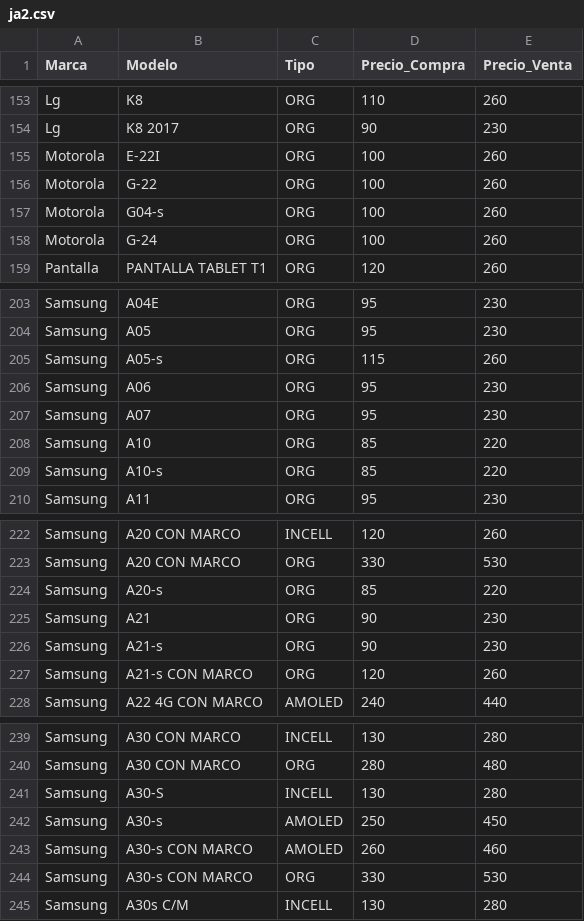
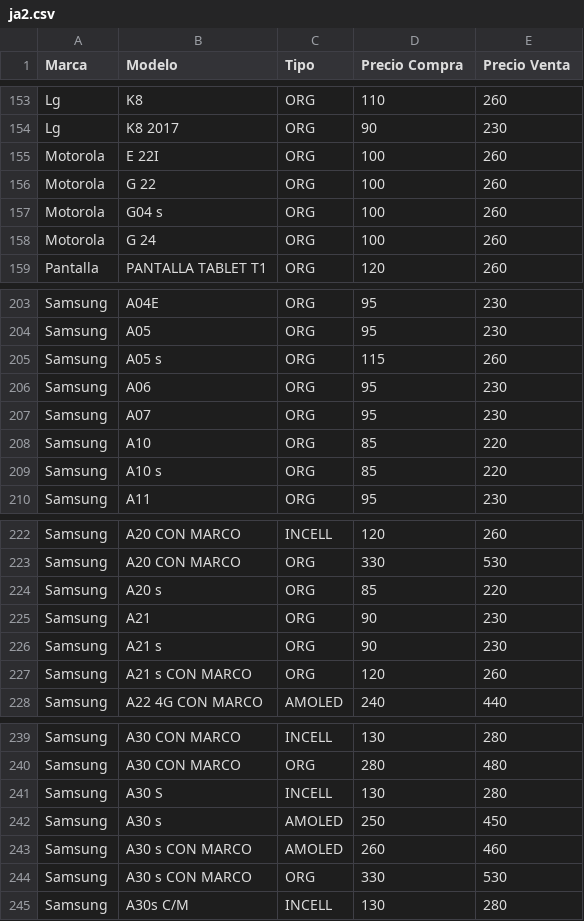
Before and after one commit to SCZ-BO/DrXiaomi, a CSV file: precio/data/ja2.csv, drawn as a sheet; only a part is shown, gaps mark what is left out; the diff covers the shown part only.

```diff
--- a/precio/data/ja2.csv
+++ b/precio/data/ja2.csv
@@ -1 +1 @@
-Marca,Modelo,Tipo,Precio_Compra,Precio_Venta
+Marca,Modelo,Tipo,Precio Compra,Precio Venta
@@ -154,6 +154,6 @@ Lg,K8,ORG,110,260
 Lg,K8 2017,ORG,90,230
-Motorola,E-22I,ORG,100,260
-Motorola,G-22,ORG,100,260
-Motorola,G04-s,ORG,100,260
-Motorola,G-24,ORG,100,260
+Motorola,E 22I,ORG,100,260
+Motorola,G 22,ORG,100,260
+Motorola,G04 s,ORG,100,260
+Motorola,G 24,ORG,100,260
 Pantalla,PANTALLA TABLET T1,ORG,120,260
@@ -204,3 +204,3 @@ Samsung,A04E,ORG,95,230
 Samsung,A05,ORG,95,230
-Samsung,A05-s,ORG,115,260
+Samsung,A05 s,ORG,115,260
 Samsung,A06,ORG,95,230
@@ -208,3 +208,3 @@ Samsung,A07,ORG,95,230
 Samsung,A10,ORG,85,220
-Samsung,A10-s,ORG,85,220
+Samsung,A10 s,ORG,85,220
 Samsung,A11,ORG,95,230
@@ -223,6 +223,6 @@ Samsung,A20 CON MARCO,INCELL,120,260
 Samsung,A20 CON MARCO,ORG,330,530
-Samsung,A20-s,ORG,85,220
+Samsung,A20 s,ORG,85,220
 Samsung,A21,ORG,90,230
-Samsung,A21-s,ORG,90,230
-Samsung,A21-s CON MARCO,ORG,120,260
+Samsung,A21 s,ORG,90,230
+Samsung,A21 s CON MARCO,ORG,120,260
 Samsung,A22 4G CON MARCO,AMOLED,240,440
@@ -240,6 +240,6 @@ Samsung,A30 CON MARCO,INCELL,130,280
 Samsung,A30 CON MARCO,ORG,280,480
-Samsung,A30-S,INCELL,130,280
-Samsung,A30-s,AMOLED,250,450
-Samsung,A30-s CON MARCO,AMOLED,260,460
-Samsung,A30-s CON MARCO,ORG,330,530
+Samsung,A30 S,INCELL,130,280
+Samsung,A30 s,AMOLED,250,450
+Samsung,A30 s CON MARCO,AMOLED,260,460
+Samsung,A30 s CON MARCO,ORG,330,530
 Samsung,A30s C/M,INCELL,130,280
```
Also changed, not shown: 40 edited cells elsewhere in this file.
